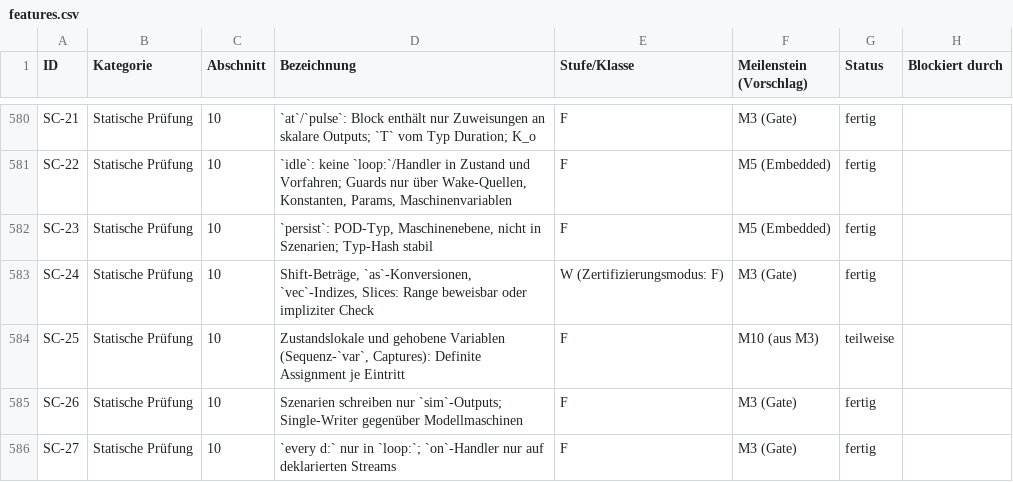
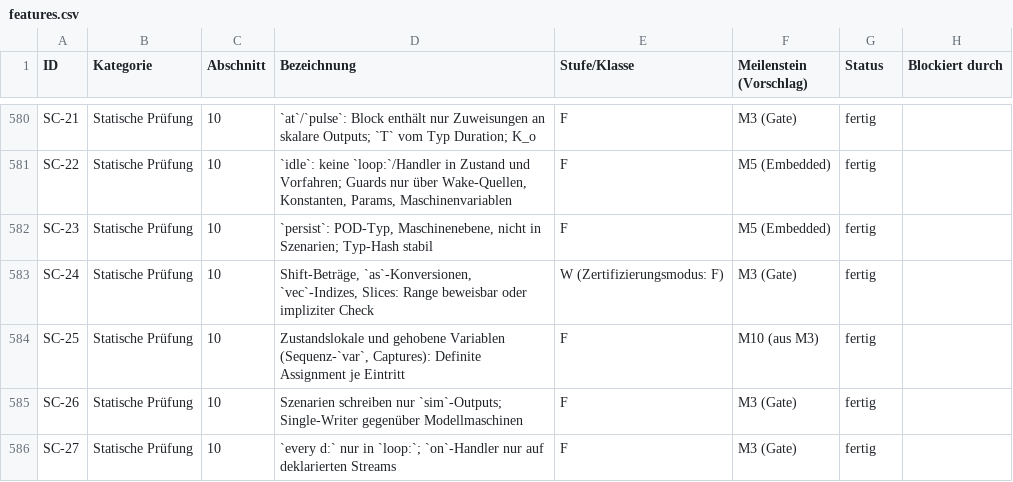
Before and after one commit to mannomannX/takt, a CSV file: plan/features.csv, drawn as a sheet; only a part is shown, gaps mark what is left out.

```diff
--- a/plan/features.csv
+++ b/plan/features.csv
@@ -583,3 +583,3 @@ SC-23,Statische Prüfung,10,"`persist`: POD-Typ, Maschinenebene, nicht in Szenar
 SC-24,Statische Prüfung,10,"Shift-Beträge, `as`-Konversionen, `vec`-Indizes, Slices: Range beweisbar oder impliziter Check",W (Zertifizierungsmodus: F),M3 (Gate),fertig,
-SC-25,Statische Prüfung,10,"Zustandslokale und gehobene Variablen (Sequenz-`var`, Captures): Definite Assignment je Eintritt",F,M10 (aus M3),teilweise,
+SC-25,Statische Prüfung,10,"Zustandslokale und gehobene Variablen (Sequenz-`var`, Captures): Definite Assignment je Eintritt",F,M10 (aus M3),fertig,
 SC-26,Statische Prüfung,10,Szenarien schreiben nur `sim`-Outputs; Single-Writer gegenüber Modellmaschinen,F,M3 (Gate),fertig,
```
Also changed, not shown: 4 other files.
